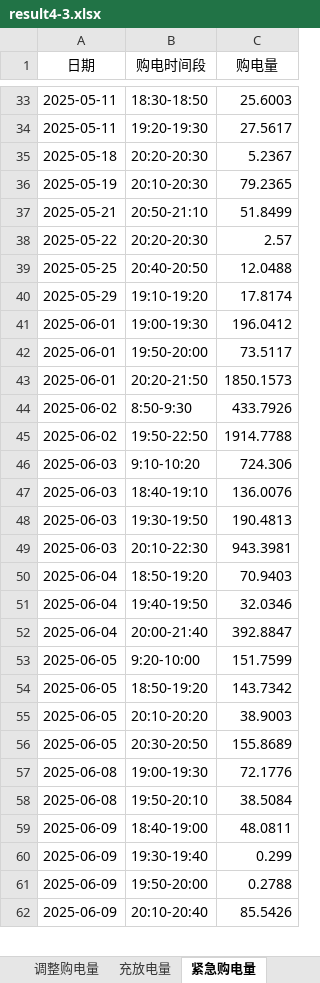
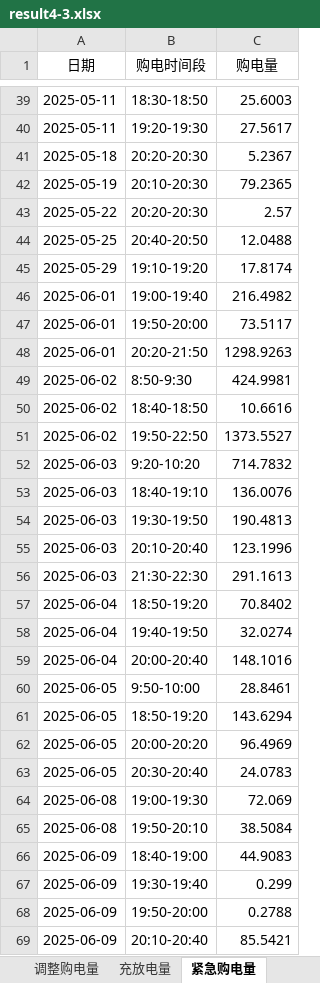
Before and after one commit to runakogitss/CUMCM-10thSeptember, an Excel workbook: results/result4-3.xlsx, sheet 紧急购电量, drawn as a sheet; only a part is shown, gaps mark what is left out; values as stored, in another font and other column widths than the file's, no borders; removed rows and columns are numbered as before the commit, all else as after; the diff covers the shown part only; the diff names each change by its address in the sheet, - before the commit and + after, or states it on an @@ line.

```diff
--- a/results/result4-3.xlsx (sheet 紧急购电量)
+++ b/results/result4-3.xlsx (sheet 紧急购电量)
-row 37: 2025-05-21 | 20:50-21:10 | 51.8499
-B46 (购电时间段): 19:00-19:30
+B46 (购电时间段): 19:00-19:40
-C46 (购电量): 196.0412
+C46 (购电量): 216.4982
-C48 (购电量): 1850.1573
+C48 (购电量): 1298.9263
-C49 (购电量): 433.7926
+C49 (购电量): 424.9981
+row 50: 2025-06-02 | 18:40-18:50 | 10.6616
-C51 (购电量): 1914.7788
+C51 (购电量): 1373.5527
-B52 (购电时间段): 9:10-10:20
+B52 (购电时间段): 9:20-10:20
-C52 (购电量): 724.306
+C52 (购电量): 714.7832
+row 55: 2025-06-03 | 20:10-20:40 | 123.1996
-B56 (购电时间段): 20:10-22:30
+B56 (购电时间段): 21:30-22:30
-C56 (购电量): 943.3981
+C56 (购电量): 291.1613
-C57 (购电量): 70.9403
+C57 (购电量): 70.8402
-C58 (购电量): 32.0346
+C58 (购电量): 32.0274
-B59 (购电时间段): 20:00-21:40
+B59 (购电时间段): 20:00-20:40
-C59 (购电量): 392.8847
+C59 (购电量): 148.1016
-B60 (购电时间段): 9:20-10:00
+B60 (购电时间段): 9:50-10:00
-C60 (购电量): 151.7599
+C60 (购电量): 28.8461
-C61 (购电量): 143.7342
+C61 (购电量): 143.6294
-B62 (购电时间段): 20:10-20:20
+B62 (购电时间段): 20:00-20:20
-C62 (购电量): 38.9003
+C62 (购电量): 96.4969
-B63 (购电时间段): 20:30-20:50
+B63 (购电时间段): 20:30-20:40
-C63 (购电量): 155.8689
+C63 (购电量): 24.0783
-C64 (购电量): 72.1776
+C64 (购电量): 72.069
-C66 (购电量): 48.0811
+C66 (购电量): 44.9083
-C69 (购电量): 85.5426
+C69 (购电量): 85.5421
```
Also changed, not shown: 37 added rows, 34 removed rows and 124 edited cells elsewhere in this sheet, sheet 调整购电量, sheet 充放电量, sheet 计划购电量, results/q3_summary.xlsx, results/q4_sensitivity.xlsx, 12 other files.
